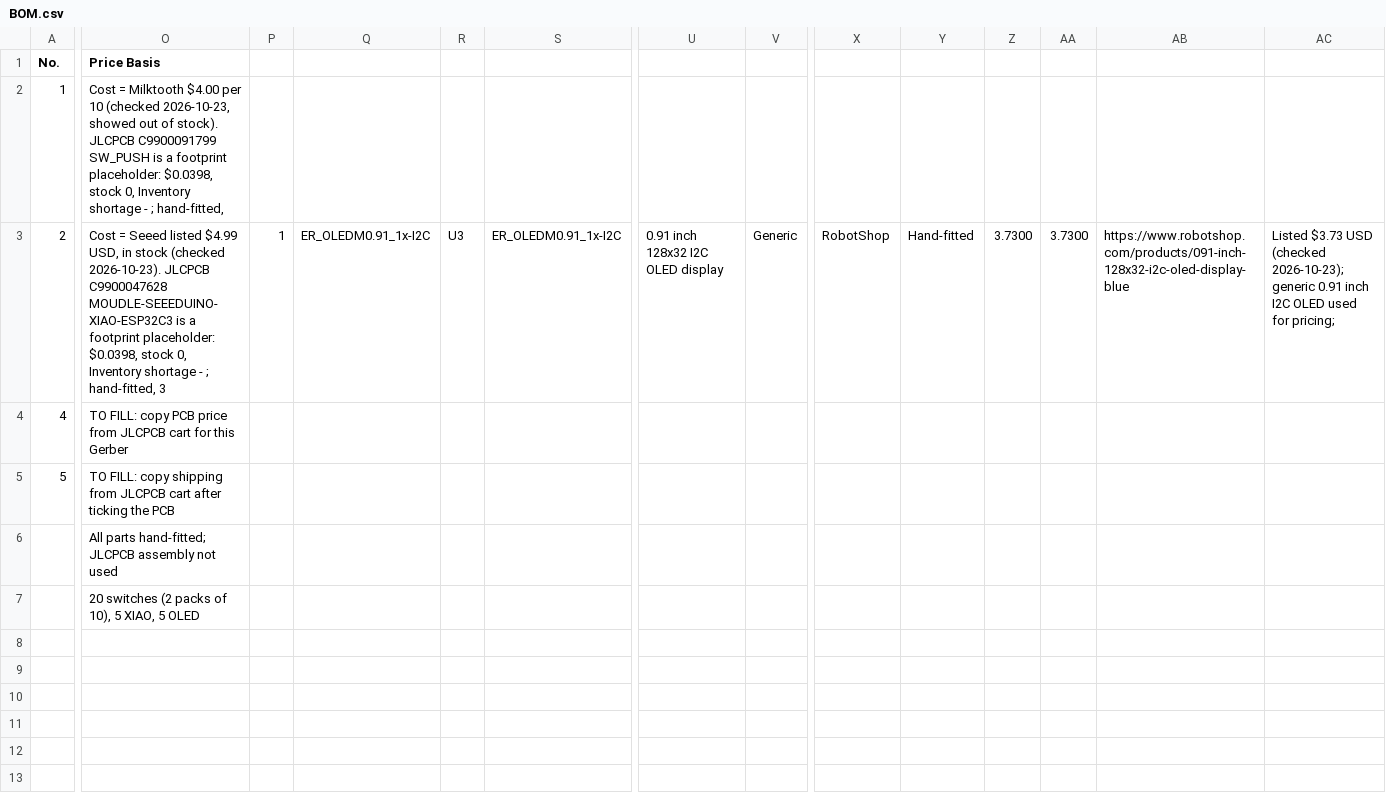
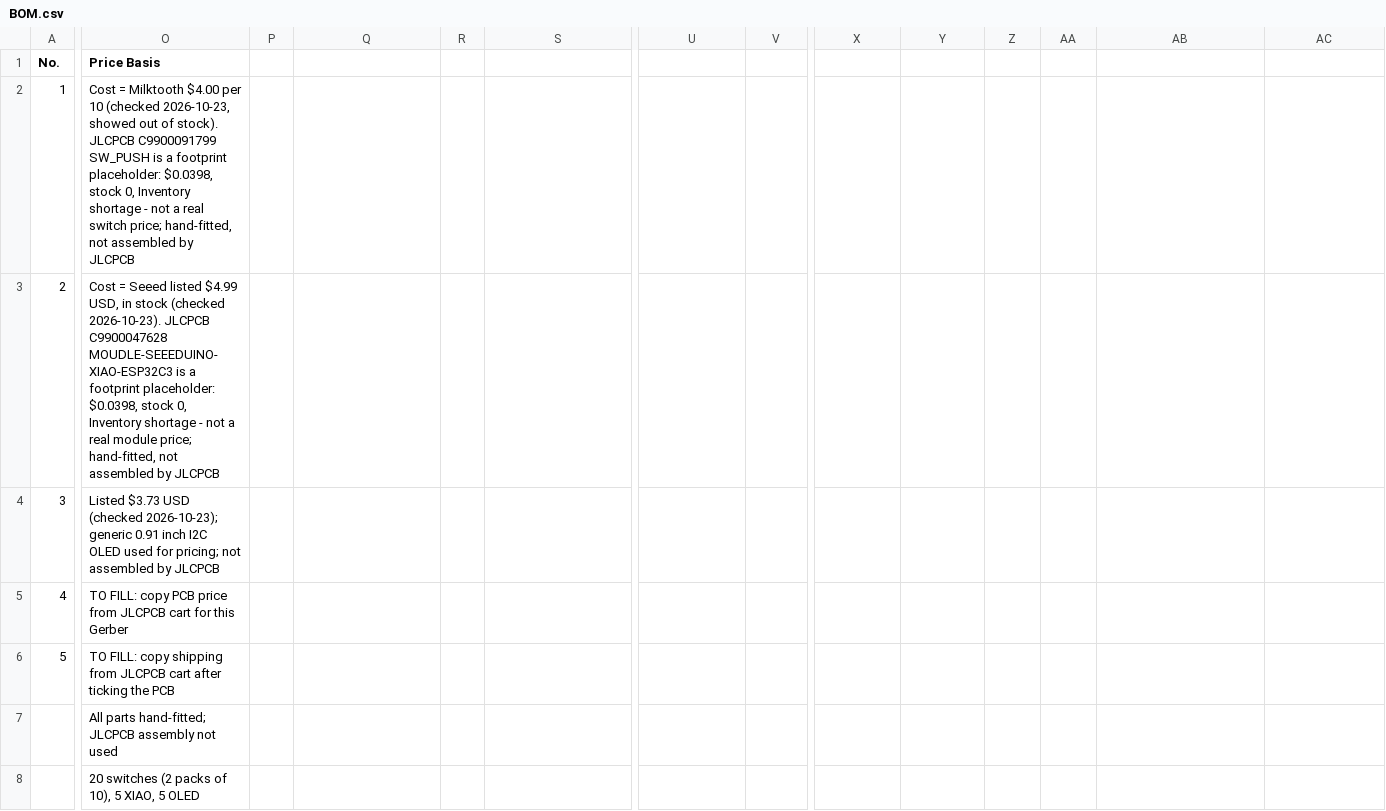
Before and after one commit to pranavrasam001-tech/MacroPad, a CSV file: BOM.csv, drawn as a sheet; only a part is shown, gaps mark what is left out; rows hold the shown columns only; the diff names each change by its address in the sheet, - before the commit and + after, or states it on an @@ line.

Commit message:
Update BOM.csv

```diff
--- a/BOM.csv
+++ b/BOM.csv
-O2 (Price Basis): …shortage - ; hand-fitted,
+O2 (Price Basis): …shortage - not a real switch price; hand-fitted, not assembled by JLCPCB
-O3 (Price Basis): …shortage - ; hand-fitted, 3
+O3 (Price Basis): …shortage - not a real module price; hand-fitted, not assembled by JLCPCB
-P3: 1
+P3: (empty)
-Q3: ER_OLEDM0.91_1x-I2C
+Q3: (empty)
-R3: U3
+R3: (empty)
-S3: ER_OLEDM0.91_1x-I2C
+S3: (empty)
-U3: 0.91 inch 128x32 I2C OLED display
+U3: (empty)
-V3: Generic
+V3: (empty)
-X3: RobotShop
+X3: (empty)
-Y3: Hand-fitted
+Y3: (empty)
-Z3: 3.7300
+Z3: (empty)
-AA3: 3.7300
+AA3: (empty)
-AB3: https://www.robotshop.com/products/091-inch-128x32-i2c-oled-display-blue
+AB3: (empty)
-AC3: Listed $3.73 USD (checked 2026-10-23); generic 0.91 inch I2C OLED used for pricing;
+AC3: (empty)
+row 4: 3 | Listed $3.73 USD (checked 2026-10-23); generic 0.91 inch I2C OLED used for pricing; not assembled by JLCPCB
```
